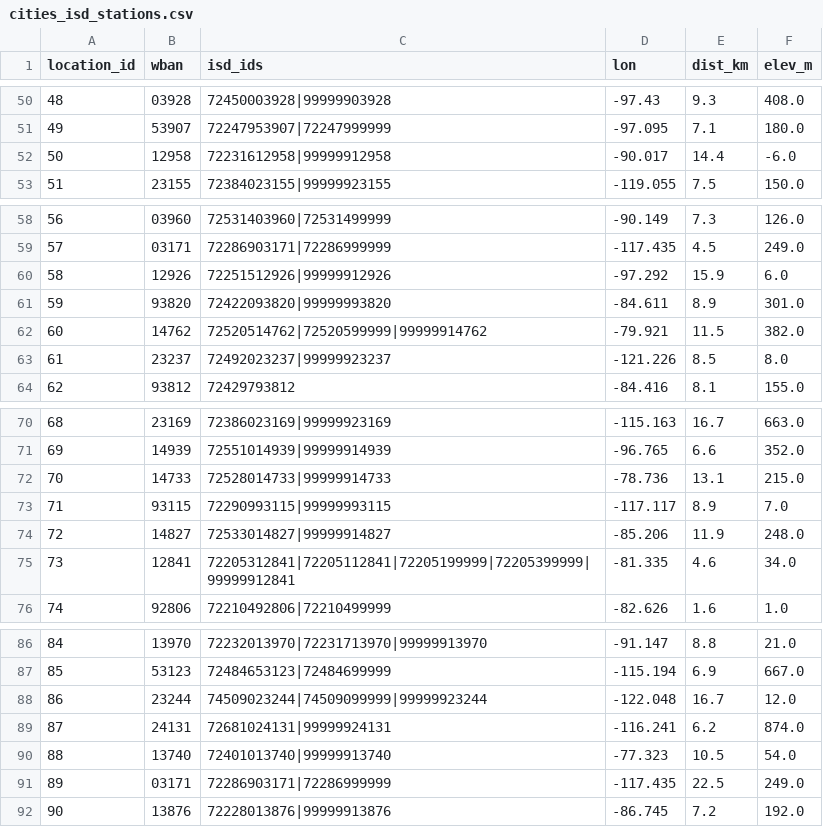
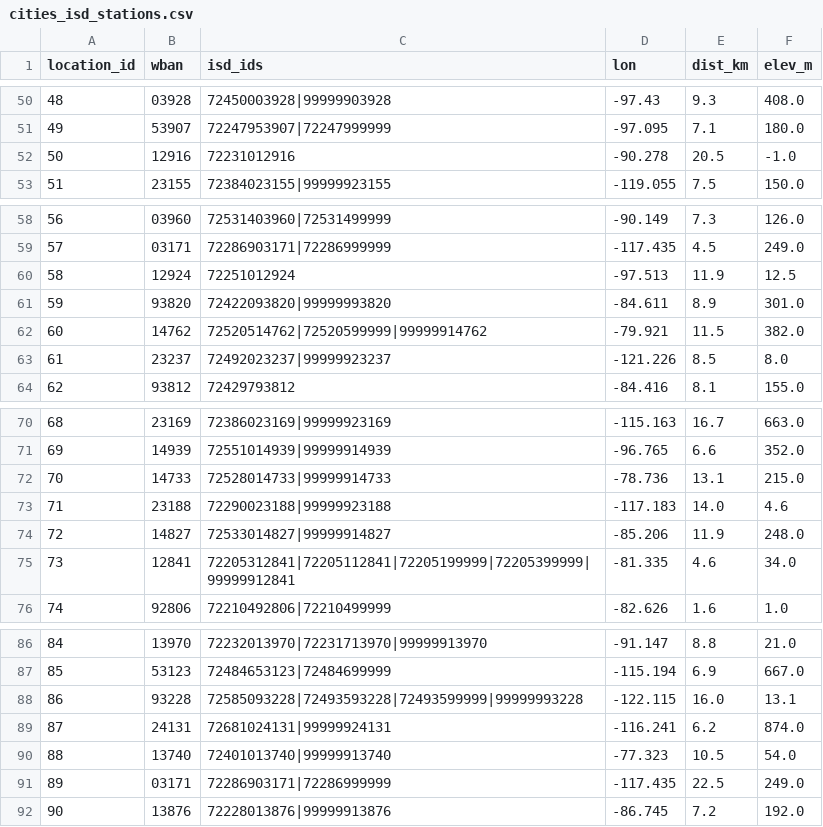
Before and after one commit to porteken/wetbulb-data, a CSV file: cities_isd_stations.csv, drawn as a sheet; only a part is shown, gaps mark what is left out.

Commit message:
Update ISD and LCD station data with new IDs and gap-fill logic in SQL

```diff
--- a/cities_isd_stations.csv
+++ b/cities_isd_stations.csv
@@ -51,3 +51,3 @@ location_id,wban,isd_ids,lon,dist_km,elev_m
 49,53907,72247953907|72247999999,-97.095,7.1,180.0
-50,12958,72231612958|99999912958,-90.017,14.4,-6.0
+50,12916,72231012916,-90.278,20.5,-1.0
 51,23155,72384023155|99999923155,-119.055,7.5,150.0
@@ -59,3 +59,3 @@ location_id,wban,isd_ids,lon,dist_km,elev_m
 57,03171,72286903171|72286999999,-117.435,4.5,249.0
-58,12926,72251512926|99999912926,-97.292,15.9,6.0
+58,12924,72251012924,-97.513,11.9,12.5
 59,93820,72422093820|99999993820,-84.611,8.9,301.0
@@ -72,3 +72,3 @@ location_id,wban,isd_ids,lon,dist_km,elev_m
 70,14733,72528014733|99999914733,-78.736,13.1,215.0
-71,93115,72290993115|99999993115,-117.117,8.9,7.0
+71,23188,72290023188|99999923188,-117.183,14.0,4.6
 72,14827,72533014827|99999914827,-85.206,11.9,248.0
@@ -87,3 +87,3 @@ location_id,wban,isd_ids,lon,dist_km,elev_m
 85,53123,72484653123|72484699999,-115.194,6.9,667.0
-86,23244,74509023244|74509099999|99999923244,-122.048,16.7,12.0
+86,93228,72585093228|72493593228|72493599999|99999993228,-122.115,16.0,13.1
 87,24131,72681024131|99999924131,-116.241,6.2,874.0
```
Also changed, not shown: cities_lcd_stations.csv, 10 other files.
